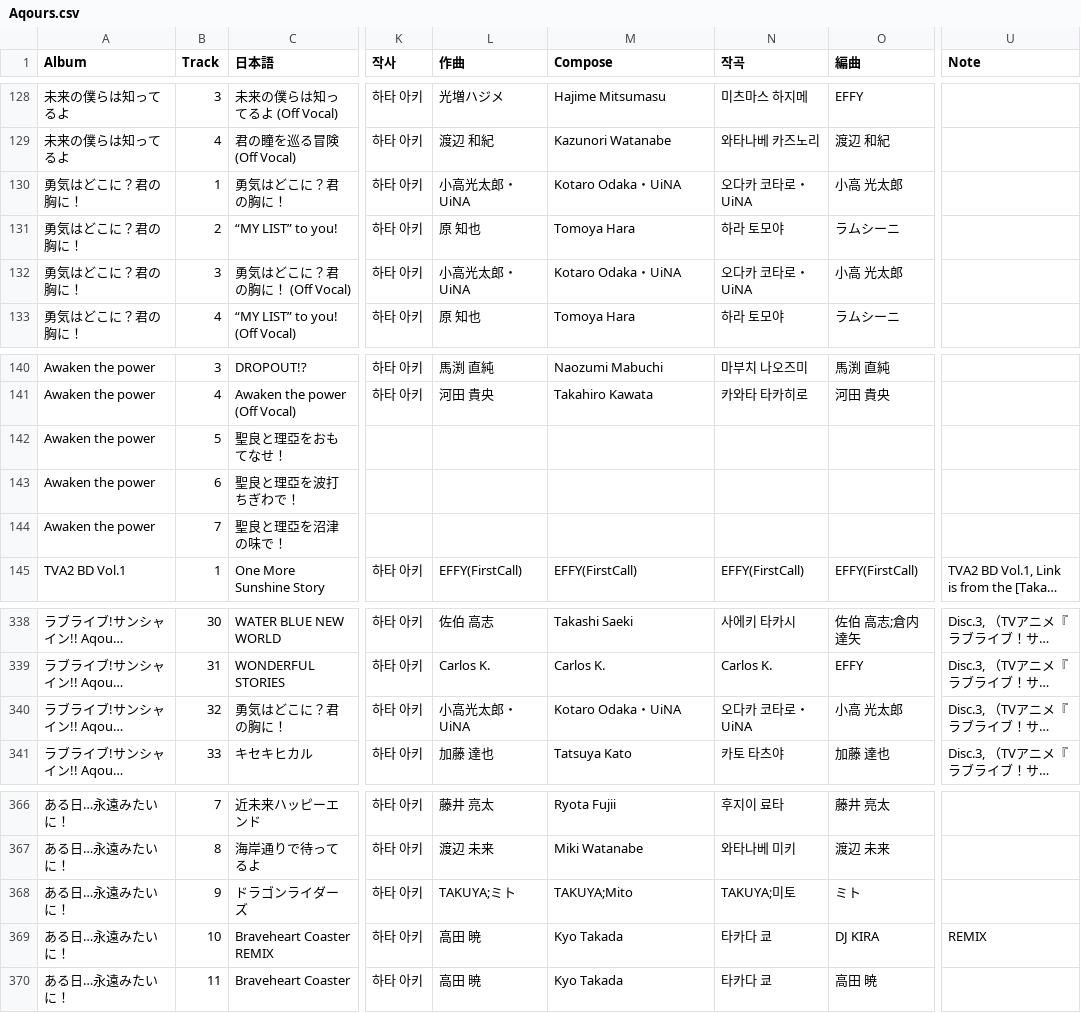
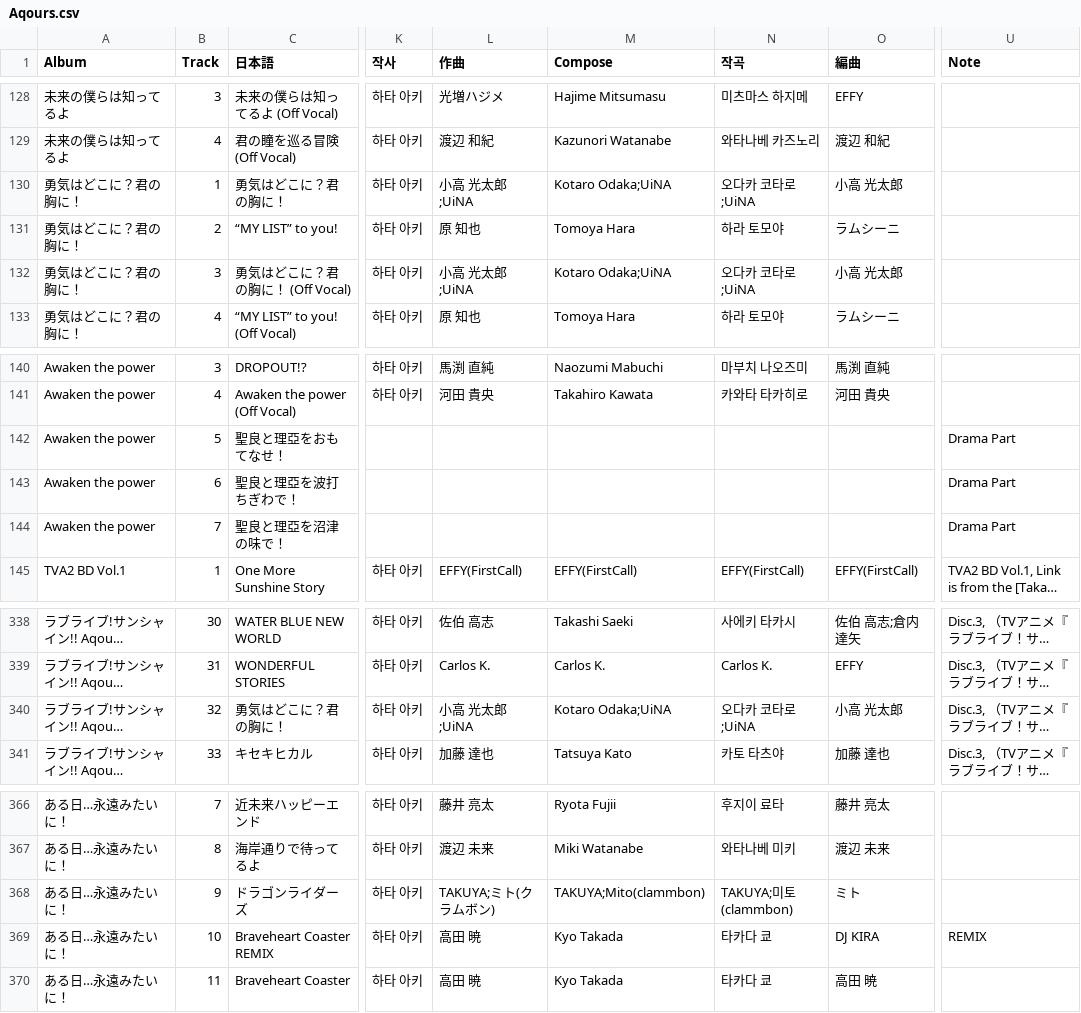
Before and after one commit to AuroraCaelum/TakasakiInfo, a CSV file: albums/Aqours/Aqours.csv, drawn as a sheet; only a part is shown, gaps mark what is left out; long unchanged cells end in …; the diff names each change by its address in the sheet, - before the commit and + after, or states it on an @@ line.

Commit message:
Per-language affiliations, appendix A checks, and the last data warnings
- Credit affiliations can carry ja/rom/ko names (D31) so a Japanese-script
  affiliation no longer leaks kana into the rom/ko cells: ミト(クラムボン),
  ヒロキ(リリィ、さよなら。). E6 now checks affiliations too.
- Appendix A-1 13: 内田 秀 and 佐々倉 有吾 keep their long vowels in ko
  (established on Namuwiki, D5 exception).
- Appendix A-2: BD bonus tracks that borrow a main URL are verified as the
  same recordings via MusicBrainz ISRCs; Feel Alive / Go Our Way! shares
  one YouTube Music album across both editions; the store-bonus CDs' video
  ids go back to the 2021 unit album tracks they came from.
- 聖良と理亞を… are drama parts; 小高光太郎・UiNA is two people; trim
  trailing whitespace in titles and add E13 against it.

```diff
--- a/albums/Aqours/Aqours.csv
+++ b/albums/Aqours/Aqours.csv
-L130 (作曲): 小高光太郎・UiNA
+L130 (作曲): 小高 光太郎;UiNA
-M130 (Compose): Kotaro Odaka・UiNA
+M130 (Compose): Kotaro Odaka;UiNA
-N130 (작곡): 오다카 코타로・UiNA
+N130 (작곡): 오다카 코타로;UiNA
-L132 (作曲): 小高光太郎・UiNA
+L132 (作曲): 小高 光太郎;UiNA
-M132 (Compose): Kotaro Odaka・UiNA
+M132 (Compose): Kotaro Odaka;UiNA
-N132 (작곡): 오다카 코타로・UiNA
+N132 (작곡): 오다카 코타로;UiNA
-U142:U144 (Note): (empty)
+U142:U144 (Note): Drama Part
-L340 (作曲): 小高光太郎・UiNA
+L340 (作曲): 小高 光太郎;UiNA
-M340 (Compose): Kotaro Odaka・UiNA
+M340 (Compose): Kotaro Odaka;UiNA
-N340 (작곡): 오다카 코타로・UiNA
+N340 (작곡): 오다카 코타로;UiNA
-L368 (作曲): TAKUYA;ミト
+L368 (作曲): TAKUYA;ミト(クラムボン)
-M368 (Compose): TAKUYA;Mito
+M368 (Compose): TAKUYA;Mito(clammbon)
-N368 (작곡): TAKUYA;미토
+N368 (작곡): TAKUYA;미토(clammbon)
```
Also changed, not shown: albums/Liella/Liella.csv, albums/Nijigaku/Nijigaku.csv, 51 other files.
